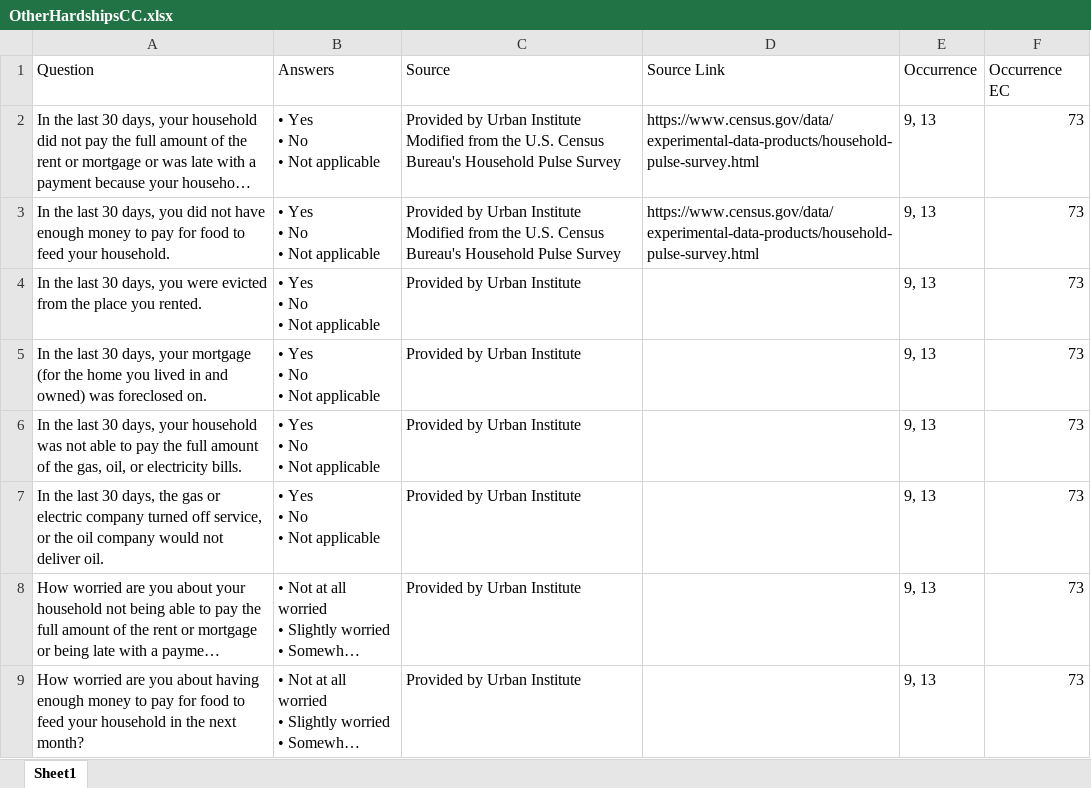
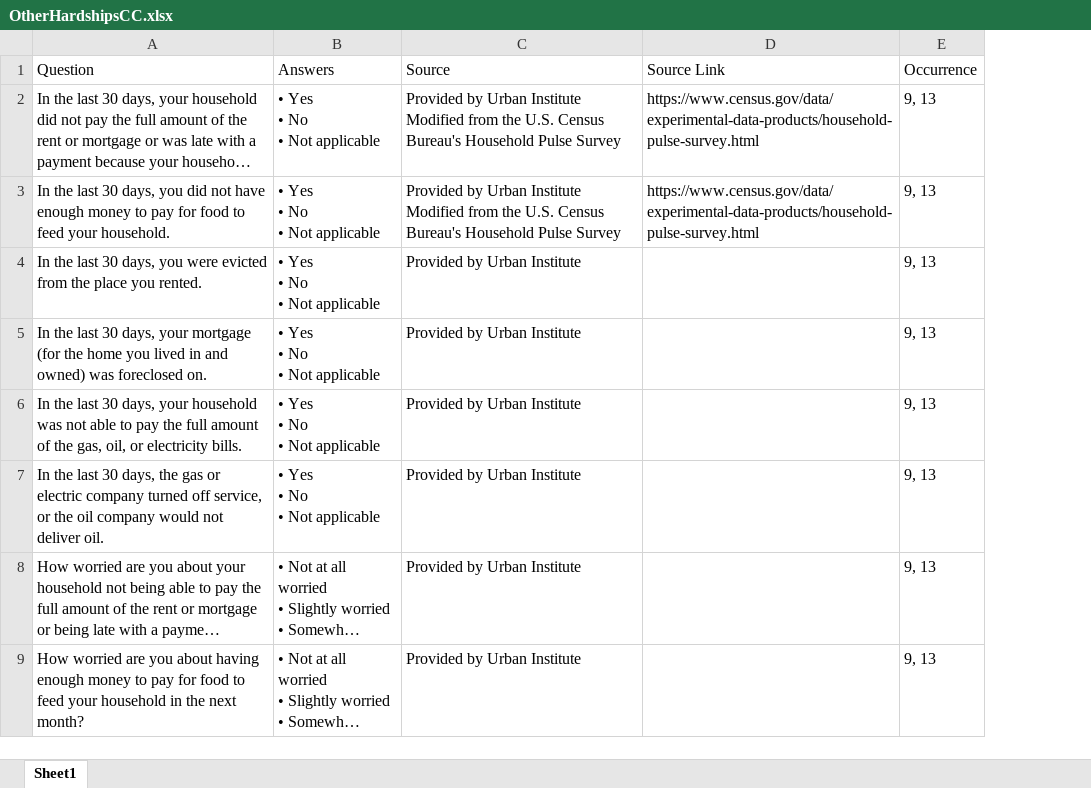
Before and after one commit to uorapid/RAPIDQB, an Excel workbook: Data/OtherHardshipsCC.xlsx, sheet Sheet1, drawn as a sheet; only a part is shown; long unchanged cells end in …; values as stored, in another font and other column widths than the file's, no borders; the diff names each change by its address in the sheet, - before the commit and + after, or states it on an @@ line.

```diff
--- a/Data/OtherHardshipsCC.xlsx (sheet Sheet1)
+++ b/Data/OtherHardshipsCC.xlsx (sheet Sheet1)
-column F (Occurrence EC), rows 2-9: all 73
```
Also changed, not shown: Data/Baseline.xlsx, _site/Data/Baseline.xlsx, 14 other files.
